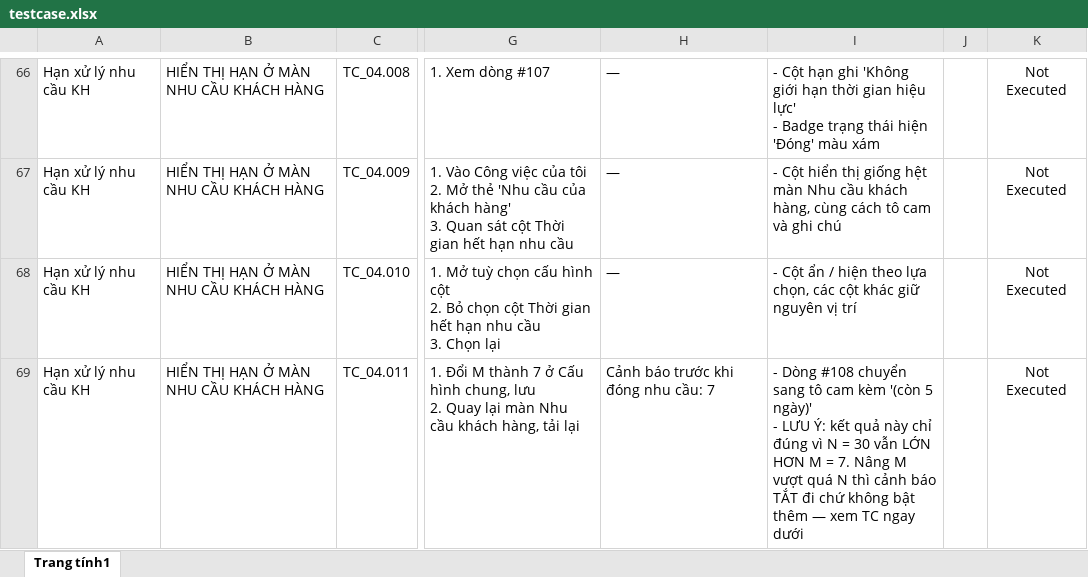
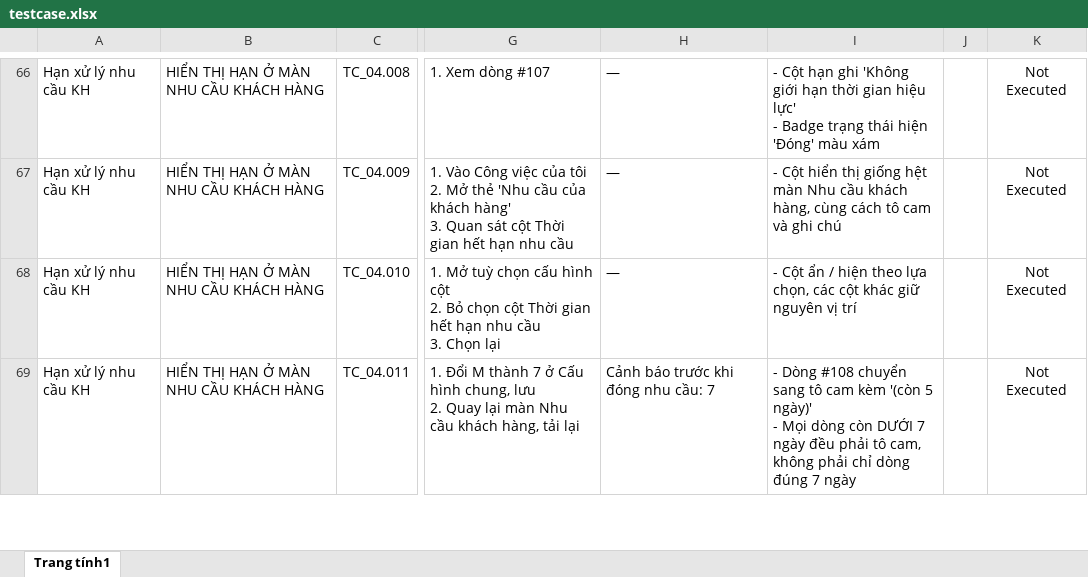
Before and after one commit to dnsnamdang/hrm-claude-config, an Excel workbook: hrm/.plans/canh-bao-tu-dong-dong-nhu-cau/testcase.xlsx, sheet Trang tính1, drawn as a sheet; only a part is shown, gaps mark what is left out; values as stored, in another font and other column widths than the file's, no borders; ↵ is a line break in a cell; the diff covers the shown part only; the diff names each change by its address in the sheet, - before the commit and + after, or states it on an @@ line.

```diff
--- a/hrm/.plans/canh-bao-tu-dong-dong-nhu-cau/testcase.xlsx (sheet Trang tính1)
+++ b/hrm/.plans/canh-bao-tu-dong-dong-nhu-cau/testcase.xlsx (sheet Trang tính1)
-I69: …ngày)' ↵ - LƯU Ý: kết quả này chỉ đúng vì N = 30 vẫn LỚN HƠN M = 7. Nâng M vượt quá N thì cảnh báo TẮT đi chứ không bật thêm — xem TC ngay dưới
+I69: …ngày)' ↵ - Mọi dòng còn DƯỚI 7 ngày đều phải tô cam, không phải chỉ dòng đúng 7 ngày
```
Also changed, not shown: 7 edited cells elsewhere in this sheet, 2 other files.
